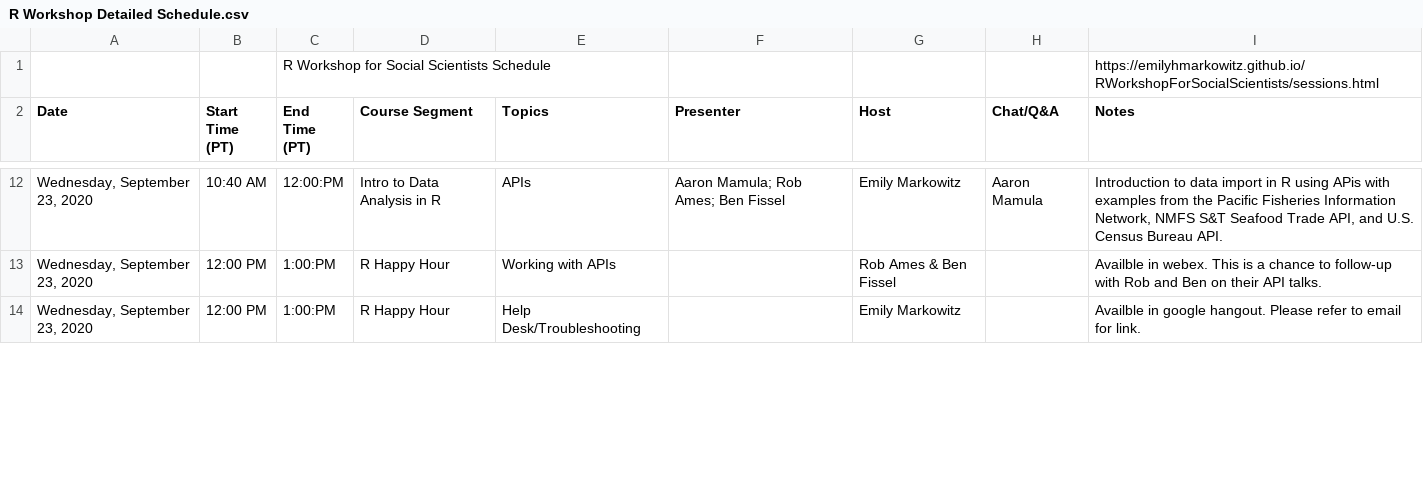
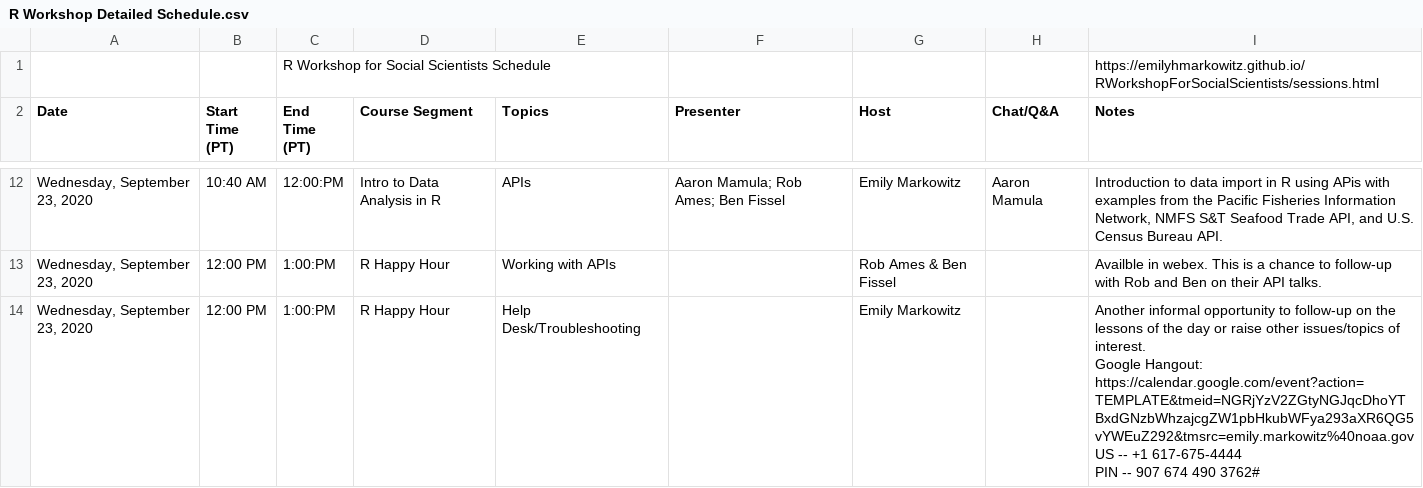
Before and after one commit to EmilyMarkowitz-NOAA/RWorkshopForSocialScientists, a CSV file: docs/R Workshop Detailed Schedule.csv, drawn as a sheet; only a part is shown, gaps mark what is left out; ↵ is a line break in a cell; the diff covers the shown part only; the diff names each change by its address in the sheet, - before the commit and + after, or states it on an @@ line.

Commit message:
google hangout info included

```diff
--- a/docs/R Workshop Detailed Schedule.csv
+++ b/docs/R Workshop Detailed Schedule.csv
-I14 (Notes): Availble in google hangout. Please refer to email for link.
+I14 (Notes): Another informal opportunity to follow-up on the lessons of the day or raise other issues/topics of interest. ↵ Google Hangout: https://calendar.google.com/event?action=TEMPLATE&tmeid=NGRjYzV2ZGtyNGJqcDhoYTBxdGNzbWhzajcgZW1pbHkubWFya293aXR6QG5vYWEuZ292&tmsrc=emily.markowitz%40noaa.gov ↵ US -- +1 617-675-4444 ↵ PIN -- 907 674 490 3762#
```
Also changed, not shown: 1 edited cell elsewhere in this file, 1 other file.
